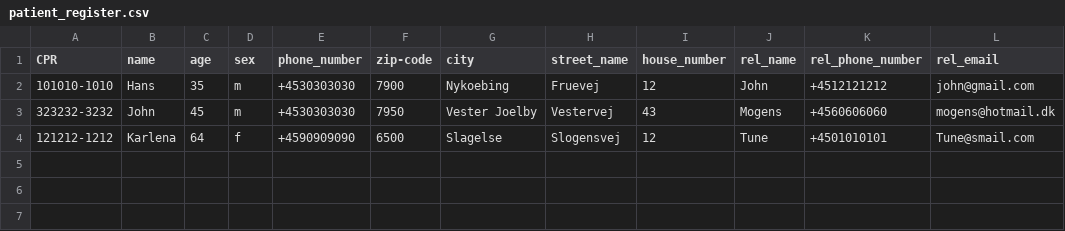
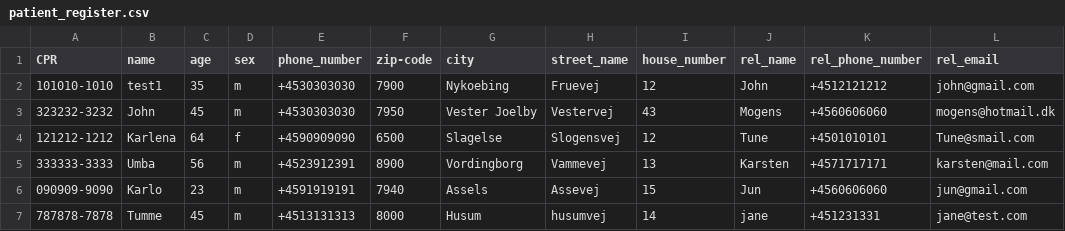
Before and after one commit to JacobBPedersen/P1-Healthcare-System, a CSV file: src/patient_register.csv, drawn as a sheet.

```diff
--- a/src/patient_register.csv
+++ b/src/patient_register.csv
@@ -1,4 +1,7 @@
 CPR,name,age,sex,phone_number,zip-code,city,street_name,house_number,rel_name,rel_phone_number,rel_email
-101010-1010,Hans,35,m,+4530303030,7900,Nykoebing,Fruevej,12,John,+4512121212,john@gmail.com
+101010-1010,test1,35,m,+4530303030,7900,Nykoebing,Fruevej,12,John,+4512121212,john@gmail.com
 323232-3232,John,45,m,+4530303030,7950,Vester Joelby,Vestervej,43,Mogens,+4560606060,mogens@hotmail.dk
 121212-1212,Karlena,64,f,+4590909090,6500,Slagelse,Slogensvej,12,Tune,+4501010101,Tune@smail.com
+333333-3333,Umba,56,m,+4523912391,8900,Vordingborg,Vammevej,13,Karsten,+4571717171,karsten@mail.com
+090909-9090,Karlo,23,m,+4591919191,7940,Assels,Assevej,15,Jun,+4560606060,jun@gmail.com
+787878-7878,Tumme,45,m,+4513131313,8000,Husum,husumvej,14,jane,+451231331,jane@test.com
```
Also changed, not shown: src/referrals.csv, src/timetable.csv, 4 other files.
